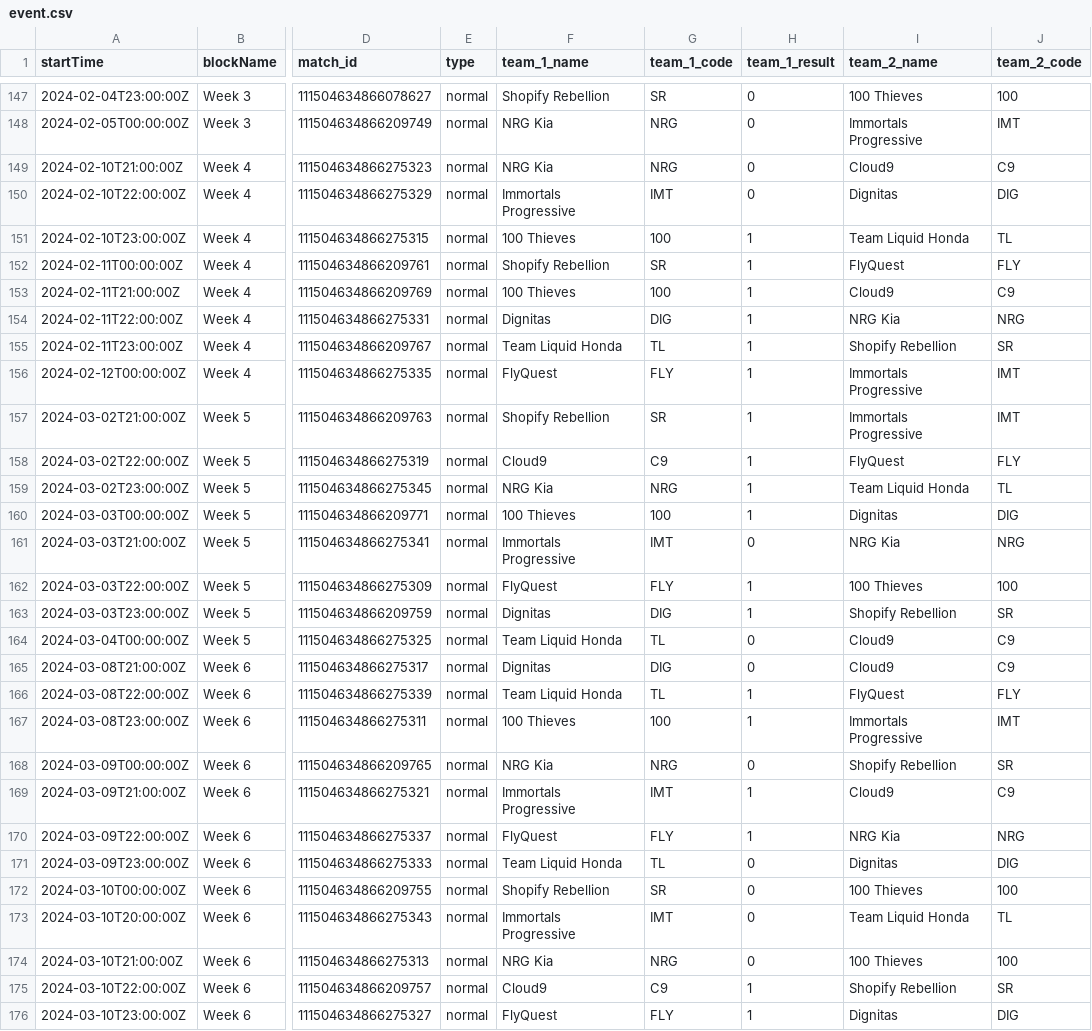
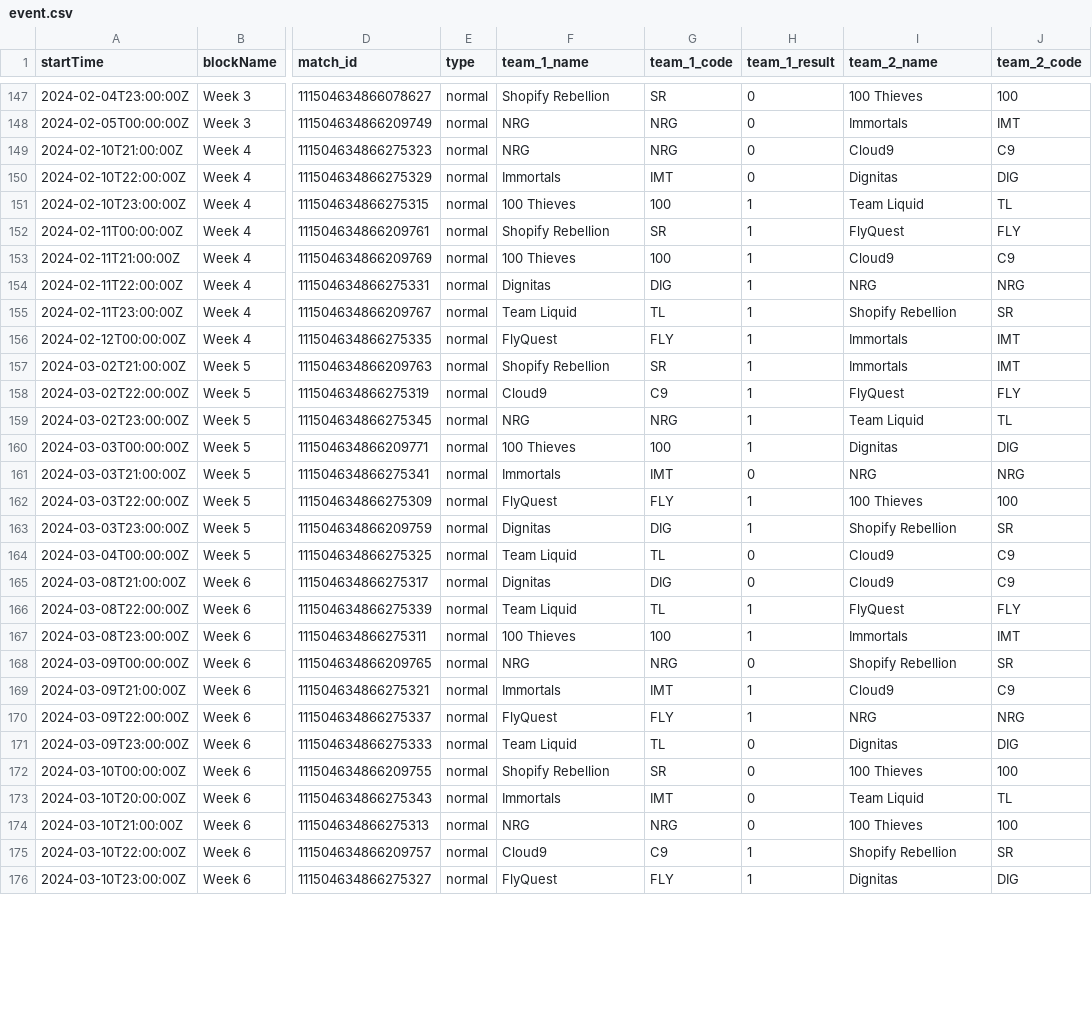
Before and after one commit to JoshuaWacks/lolLiveScorePredictor, a CSV file: in_game_predictor/data/event.csv, drawn as a sheet; only a part is shown, gaps mark what is left out; the diff covers the shown part only; the diff names each change by its address in the sheet, - before the commit and + after, or states it on an @@ line.

```diff
--- a/in_game_predictor/data/event.csv
+++ b/in_game_predictor/data/event.csv
-F148:F149 (team_1_name): NRG Kia
+F148:F149 (team_1_name): NRG
-I148 (team_2_name): Immortals Progressive
+I148 (team_2_name): Immortals
-F150 (team_1_name): Immortals Progressive
+F150 (team_1_name): Immortals
-I151 (team_2_name): Team Liquid Honda
+I151 (team_2_name): Team Liquid
-I154 (team_2_name): NRG Kia
+I154 (team_2_name): NRG
-F155 (team_1_name): Team Liquid Honda
+F155 (team_1_name): Team Liquid
-I156:I157 (team_2_name): Immortals Progressive
+I156:I157 (team_2_name): Immortals
-F159 (team_1_name): NRG Kia
+F159 (team_1_name): NRG
-I159 (team_2_name): Team Liquid Honda
+I159 (team_2_name): Team Liquid
-F161 (team_1_name): Immortals Progressive
+F161 (team_1_name): Immortals
-I161 (team_2_name): NRG Kia
+I161 (team_2_name): NRG
-F164 (team_1_name): Team Liquid Honda
+F164 (team_1_name): Team Liquid
-F166 (team_1_name): Team Liquid Honda
+F166 (team_1_name): Team Liquid
-I167 (team_2_name): Immortals Progressive
+I167 (team_2_name): Immortals
-F168 (team_1_name): NRG Kia
+F168 (team_1_name): NRG
-F169 (team_1_name): Immortals Progressive
+F169 (team_1_name): Immortals
-I170 (team_2_name): NRG Kia
+I170 (team_2_name): NRG
-F171 (team_1_name): Team Liquid Honda
+F171 (team_1_name): Team Liquid
-F173 (team_1_name): Immortals Progressive
+F173 (team_1_name): Immortals
-I173 (team_2_name): Team Liquid Honda
+I173 (team_2_name): Team Liquid
-F174 (team_1_name): NRG Kia
+F174 (team_1_name): NRG
```
Also changed, not shown: 158 edited cells elsewhere in this file, 3 other files.
